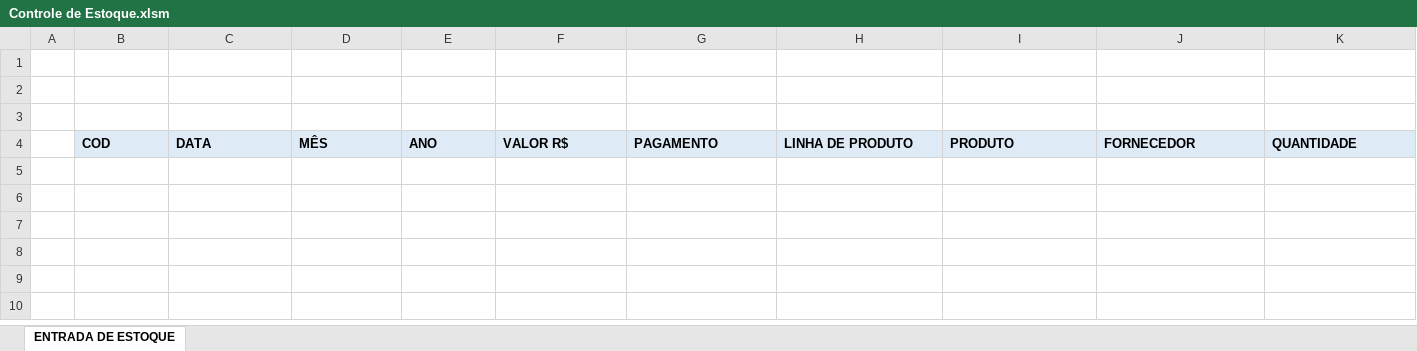
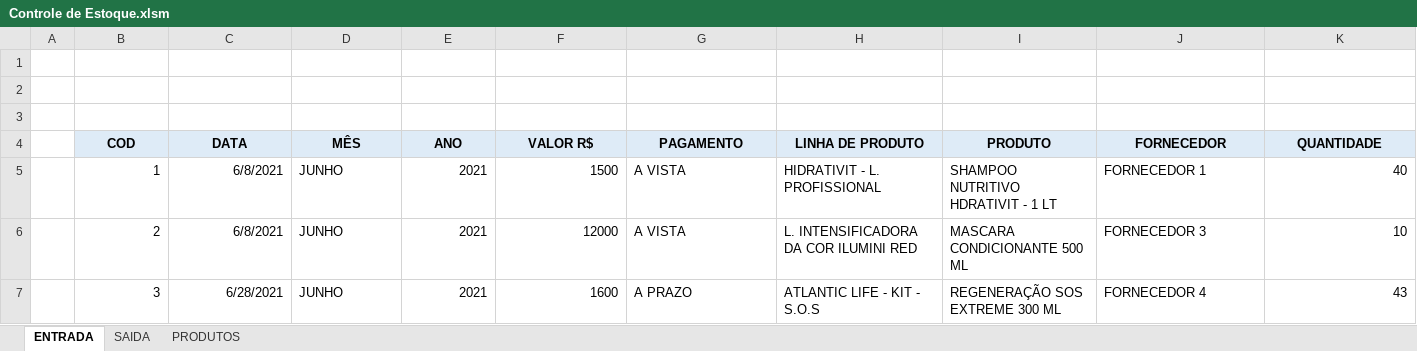
Before and after one commit to eliezerladeira/Controle-de-Estoque-VBA, an Excel workbook: Controle de Estoque.xlsm, sheet ENTRADA, drawn as a sheet; only a part is shown; values as stored, in another font and other column widths than the file's, no borders; rows hold the shown columns only; the diff covers the shown part only; the diff names each change by its address in the sheet, - before the commit and + after, or states it on an @@ line.

```diff
--- a/Controle de Estoque.xlsm (sheet ENTRADA)
+++ b/Controle de Estoque.xlsm (sheet ENTRADA)
-sheet tab: ENTRADA DE ESTOQUE
+sheet tab: ENTRADA
+sheet tab: SAIDA
+sheet tab: PRODUTOS
-B4:K4 alignment: left
+B4:K4 alignment: center
+row 5:  | 1 | 6/8/2021 | JUNHO | 2021 | 1500 | A VISTA | HIDRATIVIT - L. PROFISSIONAL | SHAMPOO NUTRITIVO HDRATIVIT - 1 LT | FORNECEDOR 1 | 40
+row 6:  | 2 | 6/8/2021 | JUNHO | 2021 | 12000 | A VISTA | L. INTENSIFICADORA DA COR ILUMINI RED | MASCARA CONDICIONANTE 500 ML | FORNECEDOR 3 | 10
+row 7:  | 3 | 6/28/2021 | JUNHO | 2021 | 1600 | A PRAZO | ATLANTIC LIFE - KIT - S.O.S | REGENERAÇÃO SOS EXTREME 300 ML | FORNECEDOR 4 | 43
```
Also changed, not shown: cell formats elsewhere in this sheet.
